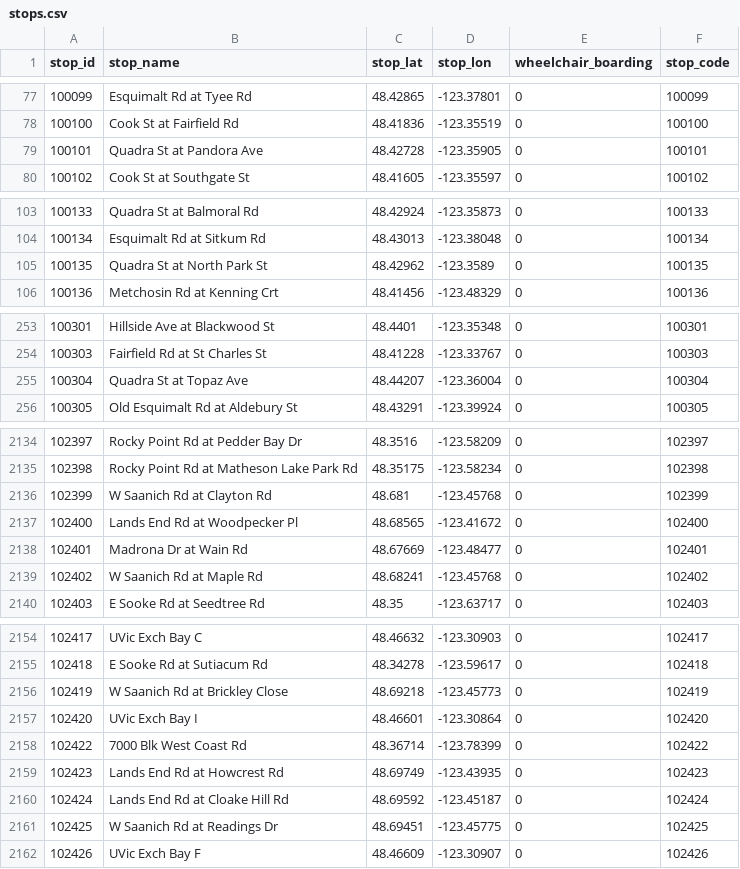
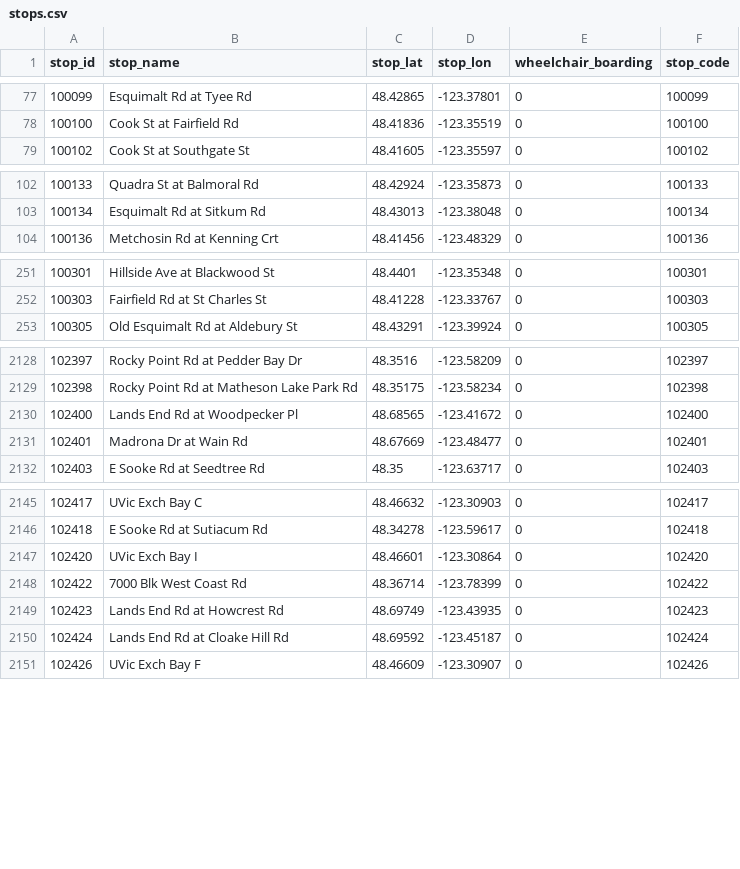
Before and after one commit to CP8714/BC_Transit_tracker, a CSV file: data/stops.csv, drawn as a sheet; only a part is shown, gaps mark what is left out; the diff covers the shown part only.

```diff
--- a/data/stops.csv
+++ b/data/stops.csv
@@ -78,3 +78,2 @@ stop_id,stop_name,stop_lat,stop_lon,wheelchair_boarding,stop_code
 100100,Cook St at Fairfield Rd,48.41836,-123.35519,0,100100
-100101,Quadra St at Pandora Ave,48.42728,-123.35905,0,100101
 100102,Cook St at Southgate St,48.41605,-123.35597,0,100102
@@ -104,3 +103,2 @@ stop_id,stop_name,stop_lat,stop_lon,wheelchair_boarding,stop_code
 100134,Esquimalt Rd at Sitkum Rd,48.43013,-123.38048,0,100134
-100135,Quadra St at North Park St,48.42962,-123.3589,0,100135
 100136,Metchosin Rd at Kenning Crt,48.41456,-123.48329,0,100136
@@ -254,3 +252,2 @@ stop_id,stop_name,stop_lat,stop_lon,wheelchair_boarding,stop_code
 100303,Fairfield Rd at St Charles St,48.41228,-123.33767,0,100303
-100304,Quadra St at Topaz Ave,48.44207,-123.36004,0,100304
 100305,Old Esquimalt Rd at Aldebury St,48.43291,-123.39924,0,100305
@@ -2135,6 +2129,4 @@ stop_id,stop_name,stop_lat,stop_lon,wheelchair_boarding,stop_code
 102398,Rocky Point Rd at Matheson Lake Park Rd,48.35175,-123.58234,0,102398
-102399,W Saanich Rd at Clayton Rd,48.681,-123.45768,0,102399
 102400,Lands End Rd at Woodpecker Pl,48.68565,-123.41672,0,102400
 102401,Madrona Dr at Wain Rd,48.67669,-123.48477,0,102401
-102402,W Saanich Rd at Maple Rd,48.68241,-123.45768,0,102402
 102403,E Sooke Rd at Seedtree Rd,48.35,-123.63717,0,102403
@@ -2155,3 +2146,2 @@ stop_id,stop_name,stop_lat,stop_lon,wheelchair_boarding,stop_code
 102418,E Sooke Rd at Sutiacum Rd,48.34278,-123.59617,0,102418
-102419,W Saanich Rd at Brickley Close,48.69218,-123.45773,0,102419
 102420,UVic Exch Bay I,48.46601,-123.30864,0,102420
@@ -2160,3 +2150,2 @@ stop_id,stop_name,stop_lat,stop_lon,wheelchair_boarding,stop_code
 102424,Lands End Rd at Cloake Hill Rd,48.69592,-123.45187,0,102424
-102425,W Saanich Rd at Readings Dr,48.69451,-123.45775,0,102425
 102426,UVic Exch Bay F,48.46609,-123.30907,0,102426
```
Also changed, not shown: 5 removed rows elsewhere in this file, data/calendar_dates.csv, 3 other files.
